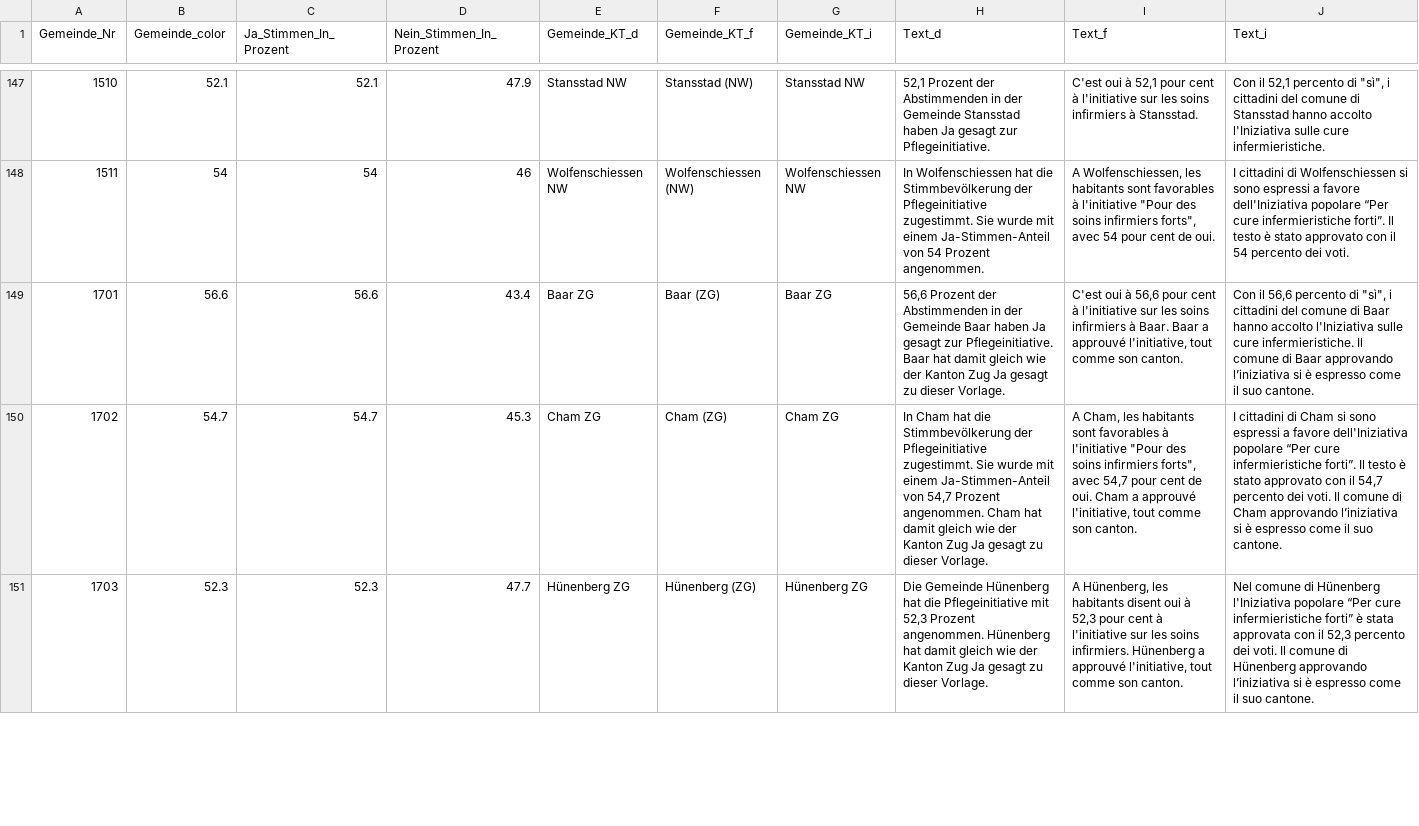
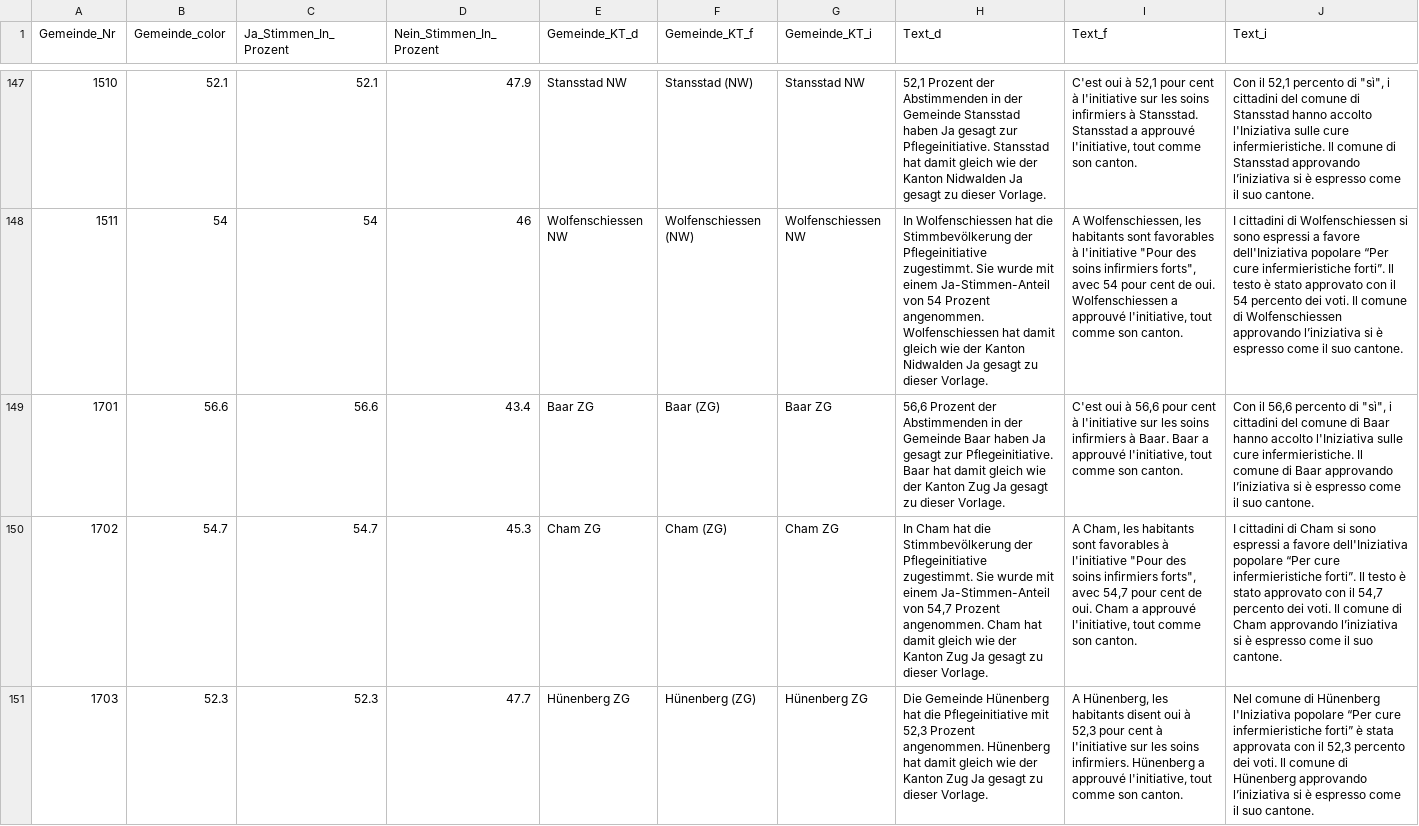
Before and after one commit to awp-finanznachrichten/lena_november2021, a CSV file: Output/Pflege_dw_zentralschweiz.csv, drawn as a sheet; only a part is shown, gaps mark what is left out; the diff covers the shown part only; the diff names each change by its address in the sheet, - before the commit and + after, or states it on an @@ line.

```diff
--- a/Output/Pflege_dw_zentralschweiz.csv
+++ b/Output/Pflege_dw_zentralschweiz.csv
-H147 (Text_d): …zur Pflegeinitiative.
+H147 (Text_d): …zur Pflegeinitiative. Stansstad hat damit gleich wie der Kanton Nidwalden Ja gesagt zu dieser Vorlage.
-I147 (Text_f): …à Stansstad.
+I147 (Text_f): …à Stansstad. Stansstad a approuvé l'initiative, tout comme son canton.
-J147 (Text_i): …cure infermieristiche.
+J147 (Text_i): …cure infermieristiche. Il comune di Stansstad approvando l’iniziativa si è espresso come il suo cantone.
-H148 (Text_d): …Prozent angenommen.
+H148 (Text_d): …Prozent angenommen. Wolfenschiessen hat damit gleich wie der Kanton Nidwalden Ja gesagt zu dieser Vorlage.
-I148 (Text_f): …de oui.
+I148 (Text_f): …de oui. Wolfenschiessen a approuvé l'initiative, tout comme son canton.
-J148 (Text_i): …dei voti.
+J148 (Text_i): …dei voti. Il comune di Wolfenschiessen approvando l’iniziativa si è espresso come il suo cantone.
```
Also changed, not shown: 30 edited cells elsewhere in this file, Output/Covid_all_data.csv, Output/Covid_dw_radiotop.csv, 15 other files.
